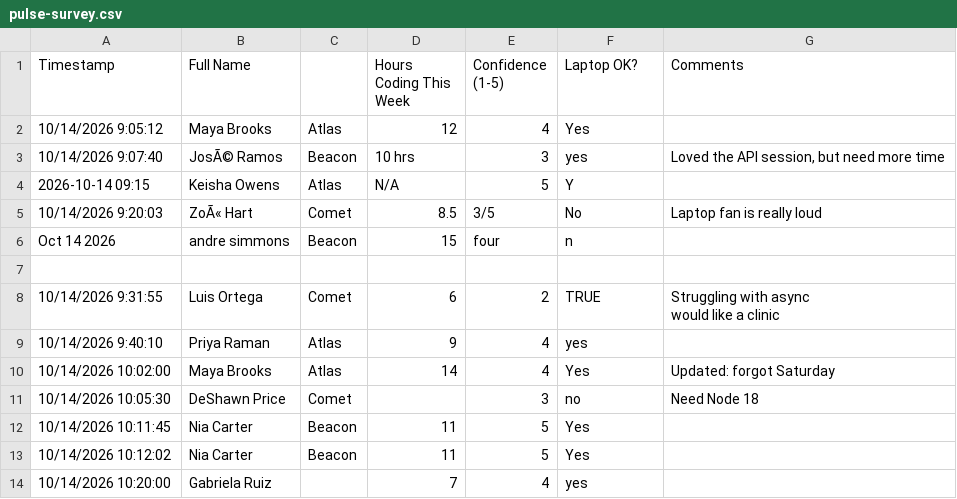
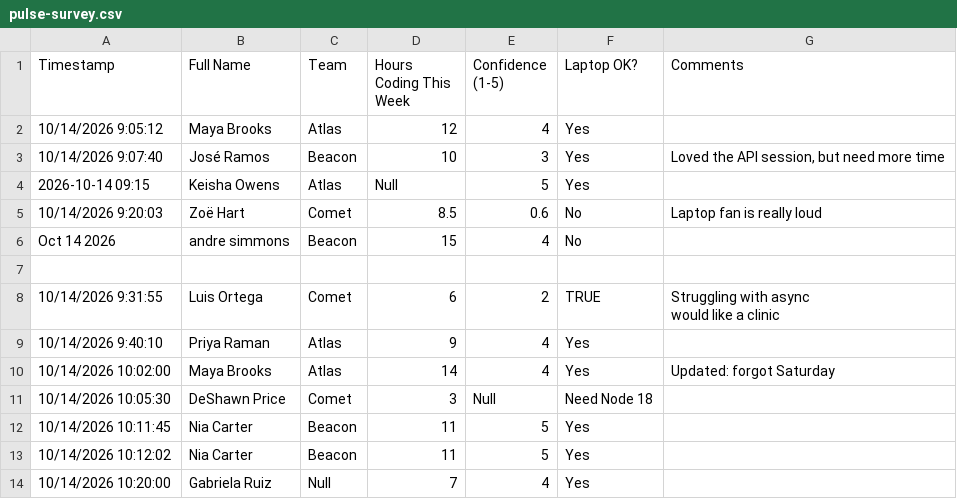
Before and after one commit to icstars-milwaukee/tech-foundations, a CSV file: t9c-data-files/data/raw/pulse-survey.csv, drawn as a sheet; the diff names each change by its address in the sheet, - before the commit and + after, or states it on an @@ line.

```diff
--- a/t9c-data-files/data/raw/pulse-survey.csv
+++ b/t9c-data-files/data/raw/pulse-survey.csv
-C1: (empty)
+C1: Team
-B3 (Full Name): JosÃ© Ramos
+B3 (Full Name): José Ramos
-D3 (Hours Coding This Week): 10 hrs
+D3 (Hours Coding This Week): 10
-F3 (Laptop OK?): yes
+F3 (Laptop OK?): Yes
-D4 (Hours Coding This Week): N/A
+D4 (Hours Coding This Week): Null
-F4 (Laptop OK?): Y
+F4 (Laptop OK?): Yes
-B5 (Full Name): ZoÃ« Hart
+B5 (Full Name): Zoë Hart
-E5 (Confidence (1-5)): 3/5
+E5 (Confidence (1-5)): 0.6
-E6 (Confidence (1-5)): four
+E6 (Confidence (1-5)): 4
-F6 (Laptop OK?): n
+F6 (Laptop OK?): No
-F9 (Laptop OK?): yes
+F9 (Laptop OK?): Yes
-D11 (Hours Coding This Week): (empty)
+D11 (Hours Coding This Week): 3
-E11 (Confidence (1-5)): 3
+E11 (Confidence (1-5)): Null
-F11 (Laptop OK?): no
+F11 (Laptop OK?): Need Node 18
-G11 (Comments): Need Node 18
+G11 (Comments): (empty)
-C14 (Team): (empty)
+C14 (Team): Null
-F14 (Laptop OK?): yes
+F14 (Laptop OK?): Yes
```
Also changed, not shown: 2 other files.
